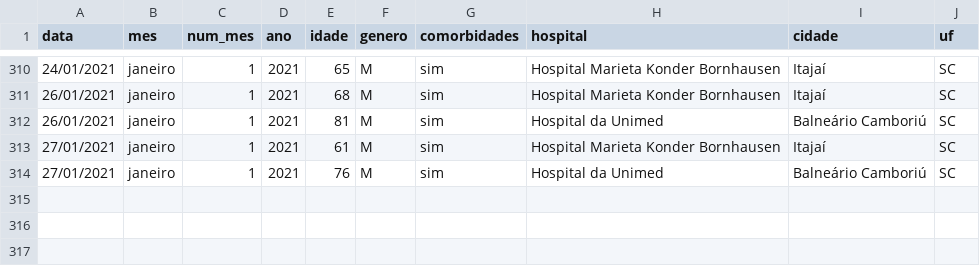
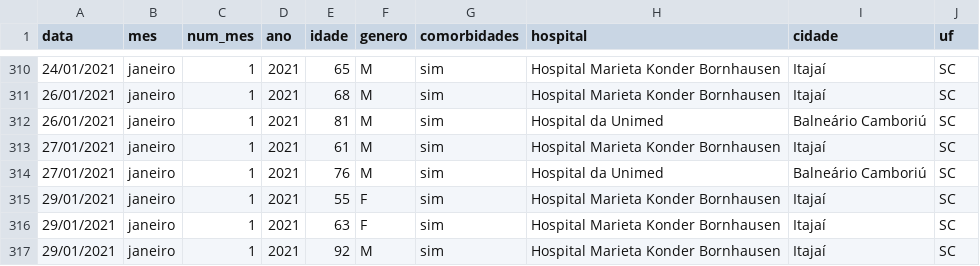
Before and after one commit to ingoramos/dashboardItj, a CSV file: obitos_covid.csv, drawn as a sheet; only a part is shown, gaps mark what is left out; the diff names each change by its address in the sheet, - before the commit and + after, or states it on an @@ line.

```diff
--- a/obitos_covid.csv
+++ b/obitos_covid.csv
+row 315: 29/01/2021 | janeiro | 1 | 2021 | 55 | F | sim | Hospital Marieta Konder Bornhausen | Itajaí | SC
+row 316: 29/01/2021 | janeiro | 1 | 2021 | 63 | F | sim | Hospital Marieta Konder Bornhausen | Itajaí | SC
+row 317: 29/01/2021 | janeiro | 1 | 2021 | 92 | M | sim | Hospital Marieta Konder Bornhausen | Itajaí | SC
```
Also changed, not shown: covid_Itajai.csv, marieta.csv, 1 other file.
